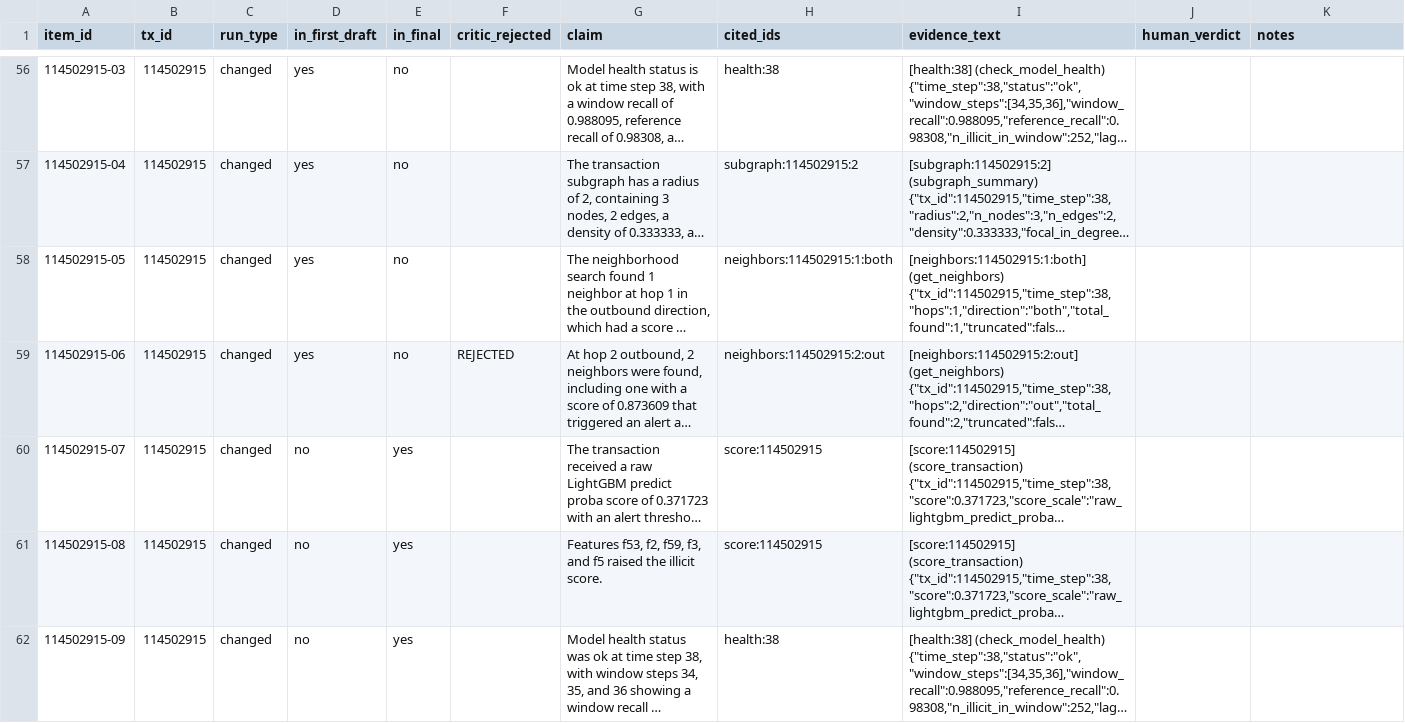
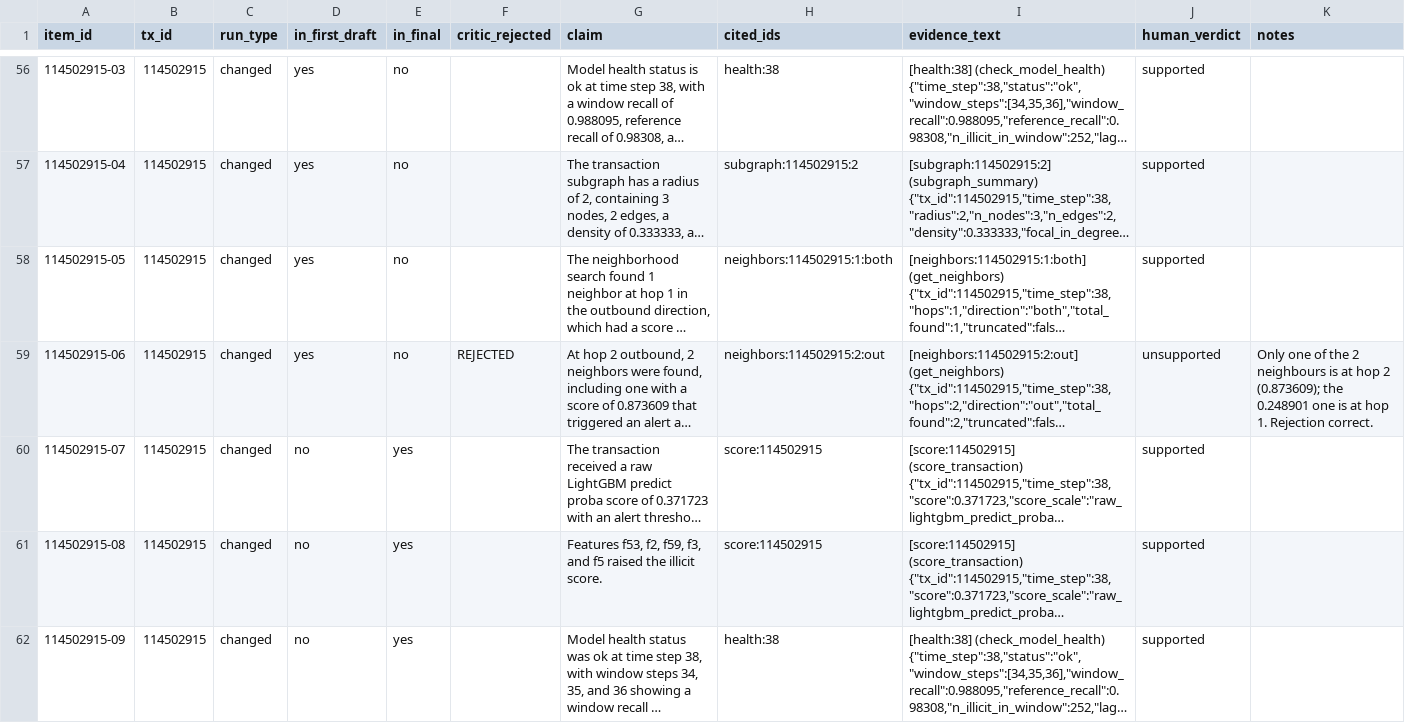
Before and after one commit to iamrohitkumaryadav9/traceguard, a CSV file: eval/results/agent_eval/handcheck.csv, drawn as a sheet; only a part is shown, gaps mark what is left out; long unchanged cells end in …; the diff covers the shown part only; the diff names each change by its address in the sheet, - before the commit and + after, or states it on an @@ line.

```diff
--- a/eval/results/agent_eval/handcheck.csv
+++ b/eval/results/agent_eval/handcheck.csv
-J56:J58 (human_verdict): (empty)
+J56:J58 (human_verdict): supported
-J59 (human_verdict): (empty)
+J59 (human_verdict): unsupported
-K59 (notes): (empty)
+K59 (notes): Only one of the 2 neighbours is at hop 2 (0.873609); the 0.248901 one is at hop 1. Rejection correct.
-J60:J62 (human_verdict): (empty)
+J60:J62 (human_verdict): supported
```
Also changed, not shown: 128 edited cells elsewhere in this file, 9 other files.
